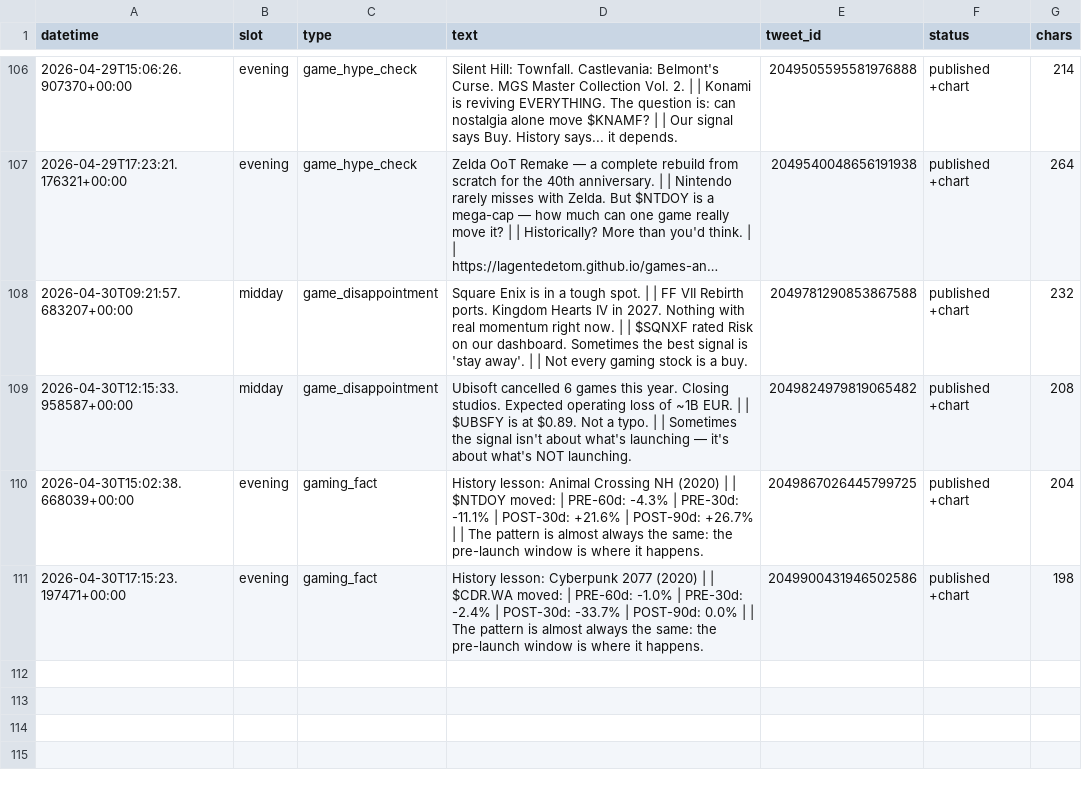
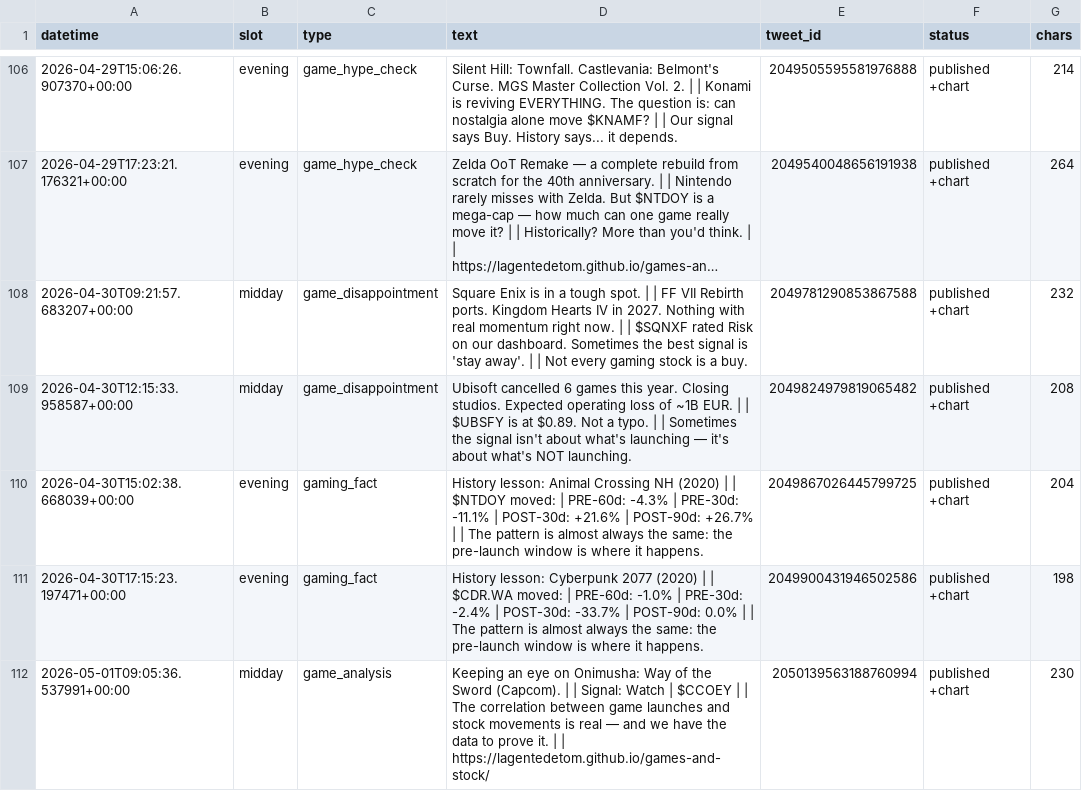
Before and after one commit to Lagentedetom/games-and-stock, a CSV file: data/tweets_log.csv, drawn as a sheet; only a part is shown, gaps mark what is left out; long unchanged cells end in …; the diff names each change by its address in the sheet, - before the commit and + after, or states it on an @@ line.

```diff
--- a/data/tweets_log.csv
+++ b/data/tweets_log.csv
+row 112: 2026-05-01T09:05:36.537991+00:00 | midday | game_analysis | Keeping an eye on Onimusha: Way of the Sword (Capcom). | | Signal: Watch | $CCOEY | | The correlation between game launches and stock movements is real — and we have the data to prove it. | | https://lagentedetom.github.io/games-and-stock/ | 2050139563188760994 | published +chart | 230
```
